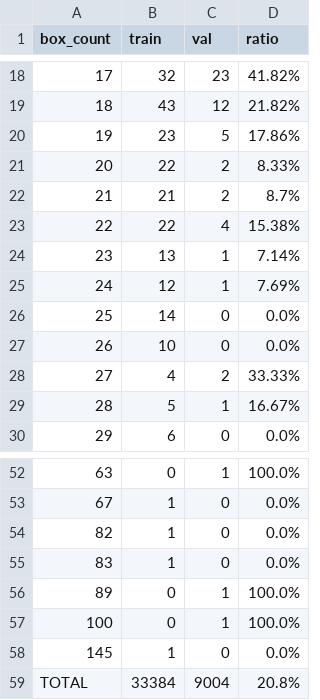
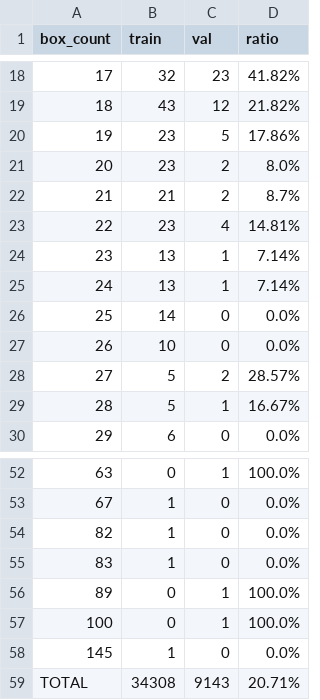
Before and after one commit to aobled/JAX_Detection, a CSV file: tools/box_count.csv, drawn as a sheet; only a part is shown, gaps mark what is left out; the diff covers the shown part only.

```diff
--- a/tools/box_count.csv
+++ b/tools/box_count.csv
@@ -20,10 +20,10 @@ box_count,train,val,ratio
 19,23,5,17.86%
-20,22,2,8.33%
+20,23,2,8.0%
 21,21,2,8.7%
-22,22,4,15.38%
+22,23,4,14.81%
 23,13,1,7.14%
-24,12,1,7.69%
+24,13,1,7.14%
 25,14,0,0.0%
 26,10,0,0.0%
-27,4,2,33.33%
+27,5,2,28.57%
 28,5,1,16.67%
@@ -58,2 +58,2 @@ box_count,train,val,ratio
 145,1,0,0.0%
-TOTAL,33384,9004,20.8%
+TOTAL,34308,9143,20.71%
```
Also changed, not shown: 31 edited cells elsewhere in this file, 32 other files.
